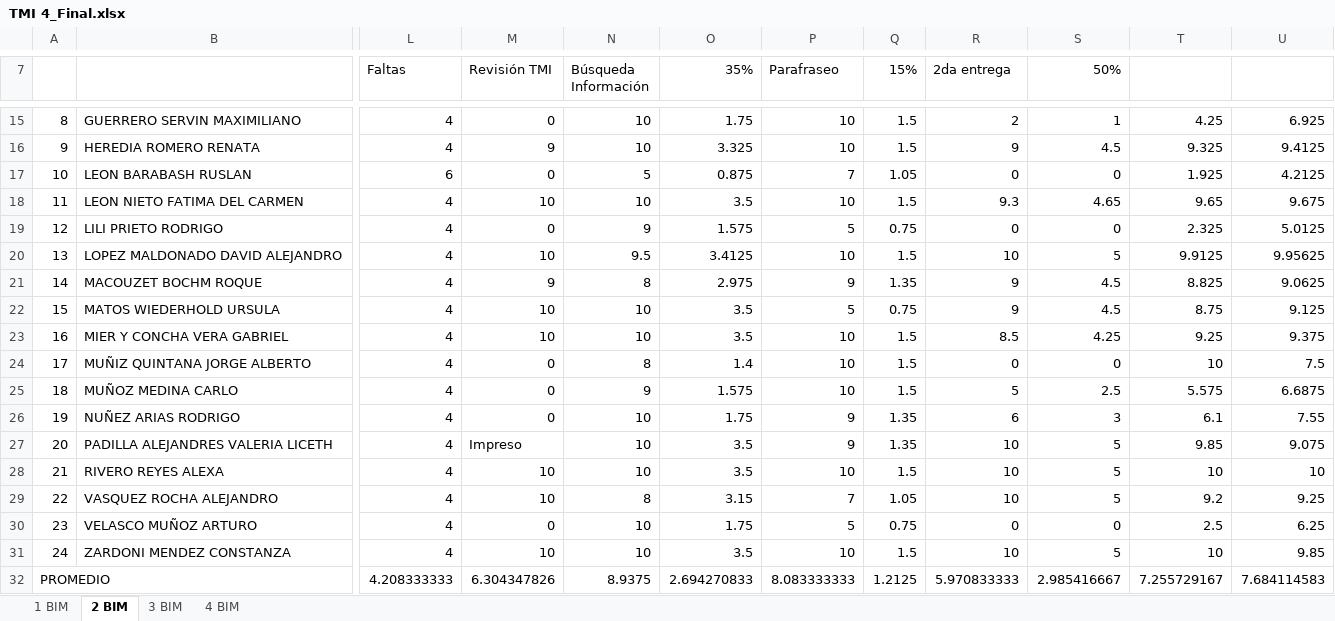
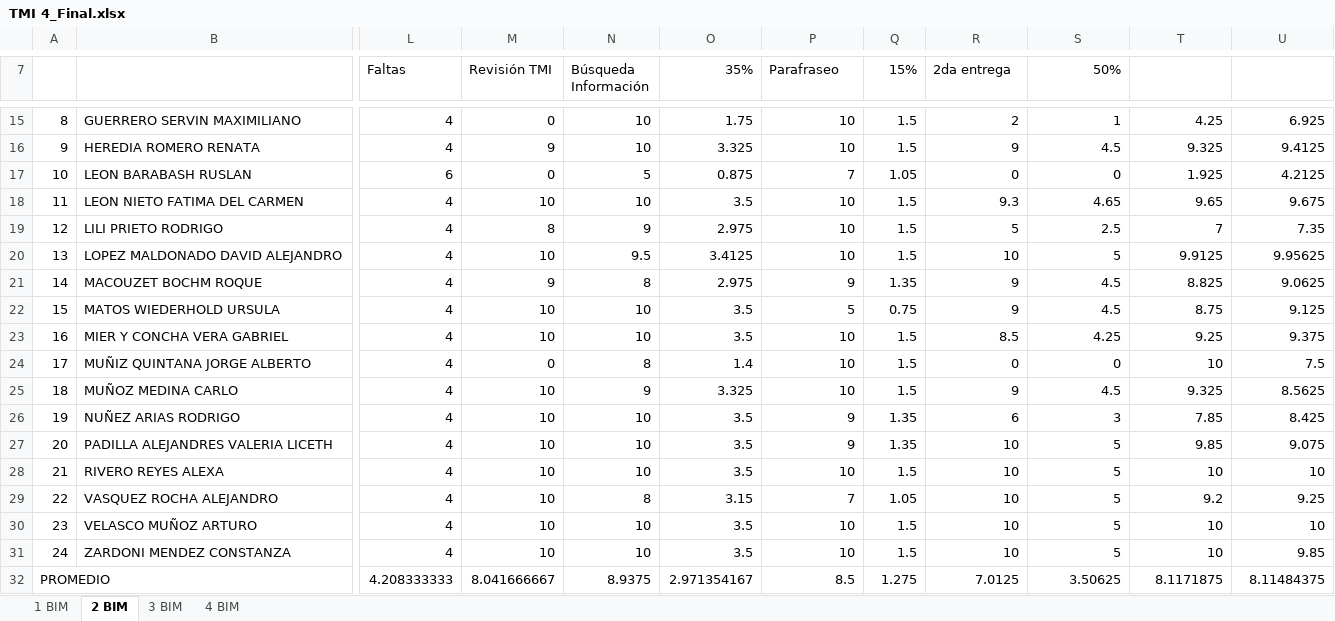
Before and after one commit to Adrifelcha/afchavez-019, an Excel workbook: JeanPiaget/2019-2020/Listas/TMI 4_Final.xlsx, sheet 2 BIM, drawn as a sheet; only a part is shown, gaps mark what is left out; values as stored, in another font and other column widths than the file's, no cell formats; charts and pictures not drawn; the diff covers the shown part only; the diff names each change by its address in the sheet, - before the commit and + after, or states it on an @@ line.

```diff
--- a/JeanPiaget/2019-2020/Listas/TMI 4_Final.xlsx (sheet 2 BIM)
+++ b/JeanPiaget/2019-2020/Listas/TMI 4_Final.xlsx (sheet 2 BIM)
-M19 (Revisión TMI): 0
+M19 (Revisión TMI): 8
-O19 (35%): 1.575
+O19 (35%): 2.975
-P19 (Parafraseo): 5
+P19 (Parafraseo): 10
-Q19 (15%): 0.75
+Q19 (15%): 1.5
-R19 (2da entrega): 0
+R19 (2da entrega): 5
-S19 (50%): 0
+S19 (50%): 2.5
-T19: 2.325
+T19: 7
-U19: 5.0125
+U19: 7.35
-M25:M26 (Revisión TMI): 0
+M25:M26 (Revisión TMI): 10
-O25 (35%): 1.575
+O25 (35%): 3.325
-R25 (2da entrega): 5
+R25 (2da entrega): 9
-S25 (50%): 2.5
+S25 (50%): 4.5
-T25: 5.575
+T25: 9.325
-U25: 6.6875
+U25: 8.5625
-O26 (35%): 1.75
+O26 (35%): 3.5
-T26: 6.1
+T26: 7.85
-U26: 7.55
+U26: 8.425
-M27 (Revisión TMI): Impreso
+M27 (Revisión TMI): 10
-M30 (Revisión TMI): 0
+M30 (Revisión TMI): 10
-O30 (35%): 1.75
+O30 (35%): 3.5
-P30 (Parafraseo): 5
+P30 (Parafraseo): 10
-Q30 (15%): 0.75
+Q30 (15%): 1.5
-R30 (2da entrega): 0
+R30 (2da entrega): 10
-S30 (50%): 0
+S30 (50%): 5
-T30: 2.5
+T30: 10
-U30: 6.25
+U30: 10
-M32 (Revisión TMI): 6.304347826
+M32 (Revisión TMI): 8.041666667
-O32 (35%): 2.694270833
+O32 (35%): 2.971354167
-P32 (Parafraseo): 8.083333333
+P32 (Parafraseo): 8.5
-Q32 (15%): 1.2125
+Q32 (15%): 1.275
-R32 (2da entrega): 5.970833333
+R32 (2da entrega): 7.0125
-S32 (50%): 2.985416667
+S32 (50%): 3.50625
-T32: 7.255729167
+T32: 8.1171875
-U32: 7.684114583
+U32: 8.11484375
```
Also changed, not shown: 4 edited cells elsewhere in this sheet, cell formats, JeanPiaget/2019-2020/Listas/TMI 5-A_Final.xlsx, JeanPiaget/2019-2020/Listas/TMI 5-B_Final.xlsx, 28 other files.
